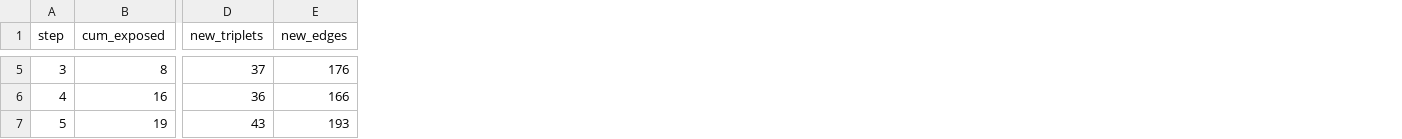
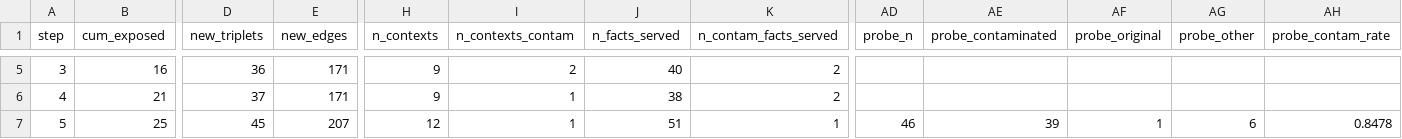
Before and after one commit to Ash-git-create/SMMA-AI, a CSV file: results/summaries/phase24_baseline_trajectory.csv, drawn as a sheet; only a part is shown, gaps mark what is left out; the diff covers the shown part only; the diff names each change by its address in the sheet, - before the commit and + after, or states it on an @@ line.

Commit message:
results(phase2.4): canonical instrumented baseline - probe contamination rate 0.82-0.85 vs flat task metrics (reach-vs-harm decoupling), measured beta components

```diff
--- a/results/summaries/phase24_baseline_trajectory.csv
+++ b/results/summaries/phase24_baseline_trajectory.csv
+column H (n_contexts), rows 5-7: 9 | 9 | 12
+column I (n_contexts_contam), rows 5-7: 2 | 1 | 1
+column J (n_facts_served), rows 5-7: 40 | 38 | 51
+column K (n_contam_facts_served), rows 5-7: 2 | 2 | 1
+column AD (probe_n), row 7: 46
+column AE (probe_contaminated), row 7: 39
+column AF (probe_original), row 7: 1
+column AG (probe_other), row 7: 6
+column AH (probe_contam_rate), row 7: 0.8478
-B5 (cum_exposed): 8
+B5 (cum_exposed): 16
-D5 (new_triplets): 37
+D5 (new_triplets): 36
-E5 (new_edges): 176
+E5 (new_edges): 171
-B6 (cum_exposed): 16
+B6 (cum_exposed): 21
-D6 (new_triplets): 36
+D6 (new_triplets): 37
-E6 (new_edges): 166
+E6 (new_edges): 171
-B7 (cum_exposed): 19
+B7 (cum_exposed): 25
-D7 (new_triplets): 43
+D7 (new_triplets): 45
-E7 (new_edges): 193
+E7 (new_edges): 207
```
Also changed, not shown: 101 edited cells elsewhere in this file, 5 other files.
